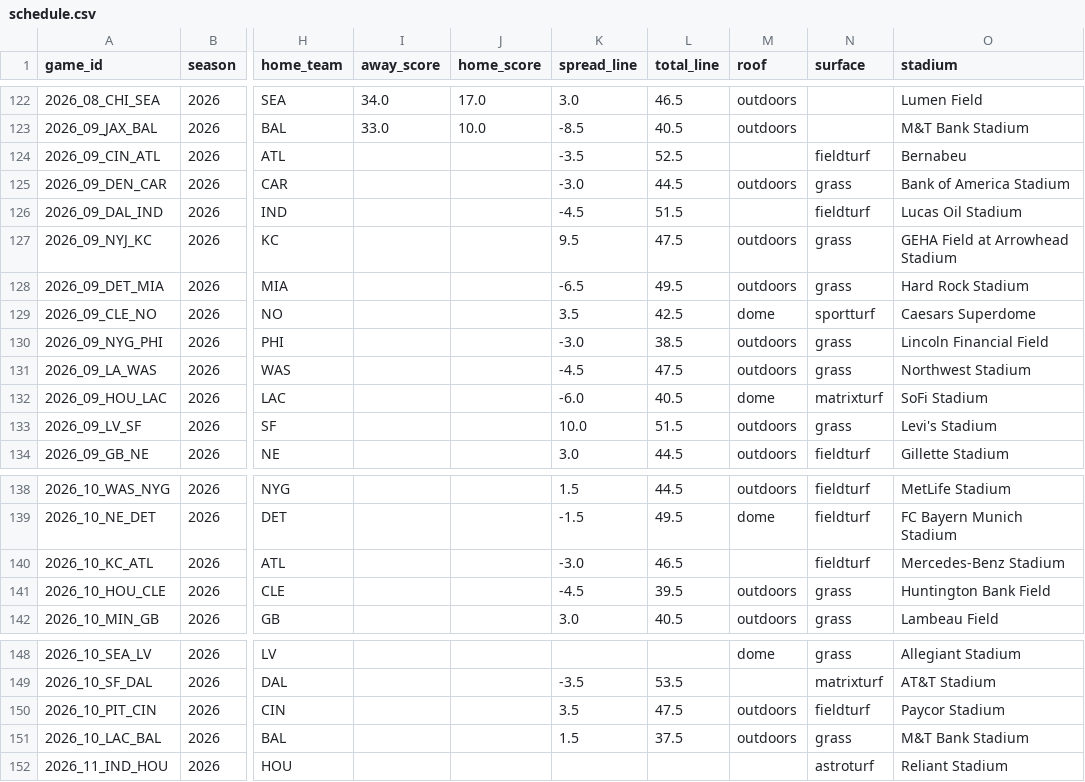
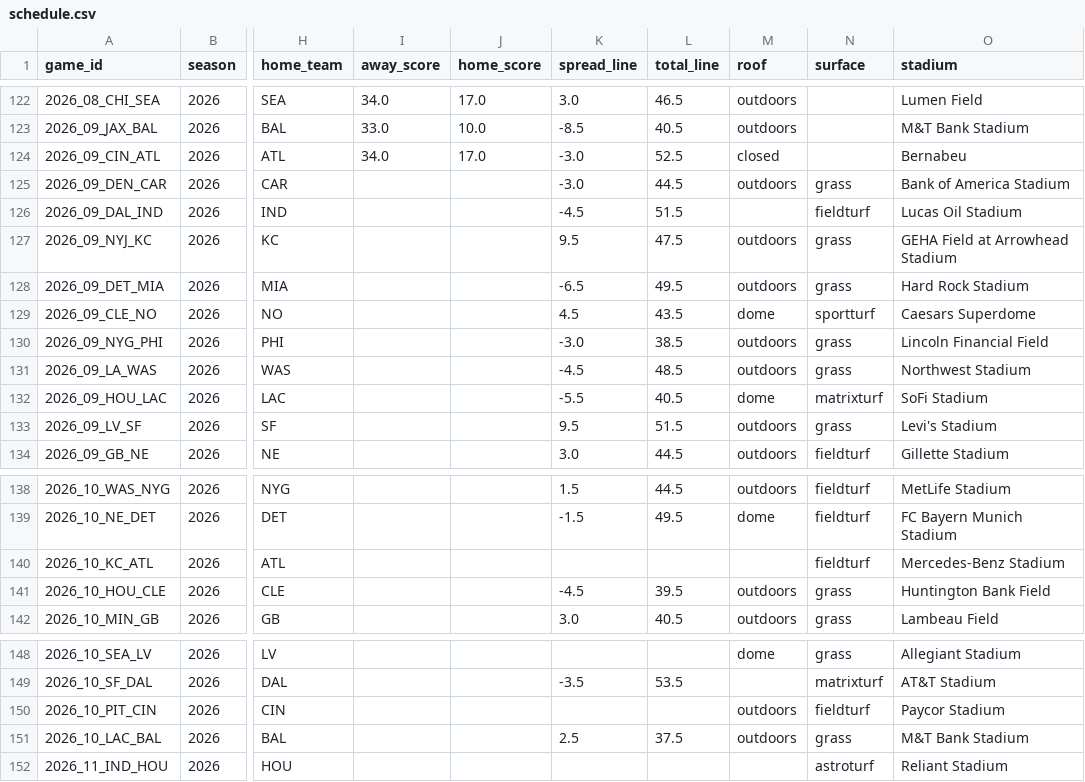
Before and after one commit to p5bf67tn9k-web/nfl-data-pipeline, a CSV file: exports/schedule.csv, drawn as a sheet; only a part is shown, gaps mark what is left out; the diff names each change by its address in the sheet, - before the commit and + after, or states it on an @@ line.

```diff
--- a/exports/schedule.csv
+++ b/exports/schedule.csv
-I124 (away_score): (empty)
+I124 (away_score): 34.0
-J124 (home_score): (empty)
+J124 (home_score): 17.0
-K124 (spread_line): -3.5
+K124 (spread_line): -3.0
-M124 (roof): (empty)
+M124 (roof): closed
-N124 (surface): fieldturf
+N124 (surface): (empty)
-K129 (spread_line): 3.5
+K129 (spread_line): 4.5
-L129 (total_line): 42.5
+L129 (total_line): 43.5
-L131 (total_line): 47.5
+L131 (total_line): 48.5
-K132 (spread_line): -6.0
+K132 (spread_line): -5.5
-K133 (spread_line): 10.0
+K133 (spread_line): 9.5
-K140 (spread_line): -3.0
+K140 (spread_line): (empty)
-L140 (total_line): 46.5
+L140 (total_line): (empty)
-K150 (spread_line): 3.5
+K150 (spread_line): (empty)
-L150 (total_line): 47.5
+L150 (total_line): (empty)
-K151 (spread_line): 1.5
+K151 (spread_line): 2.5
```
Also changed, not shown: exports/game_odds.csv, exports/injuries.csv.
